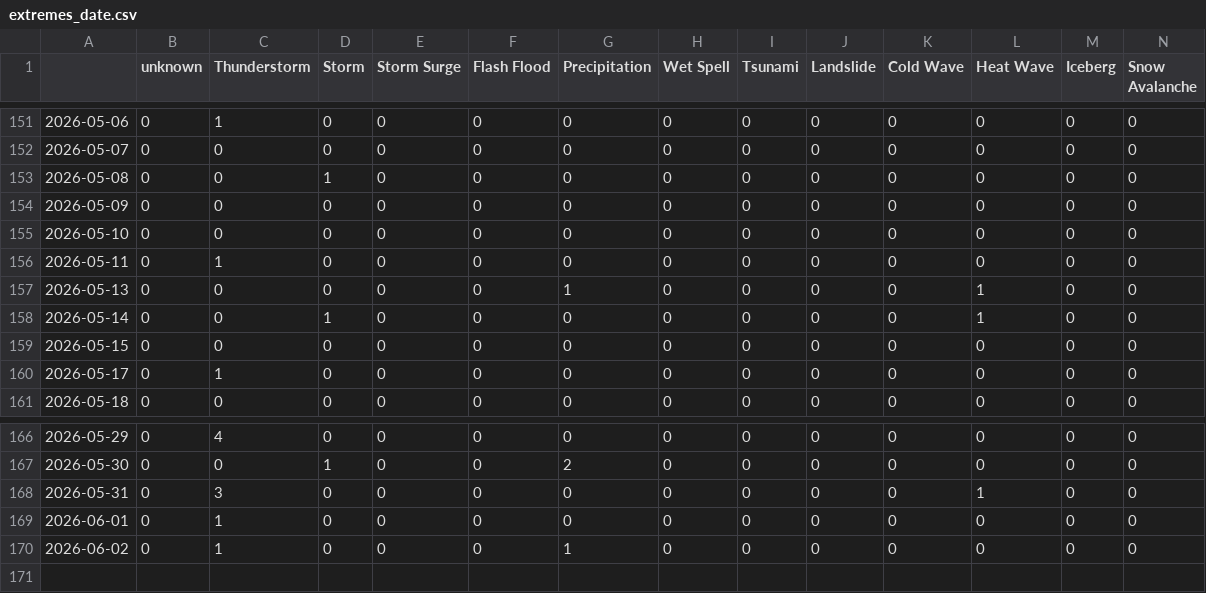
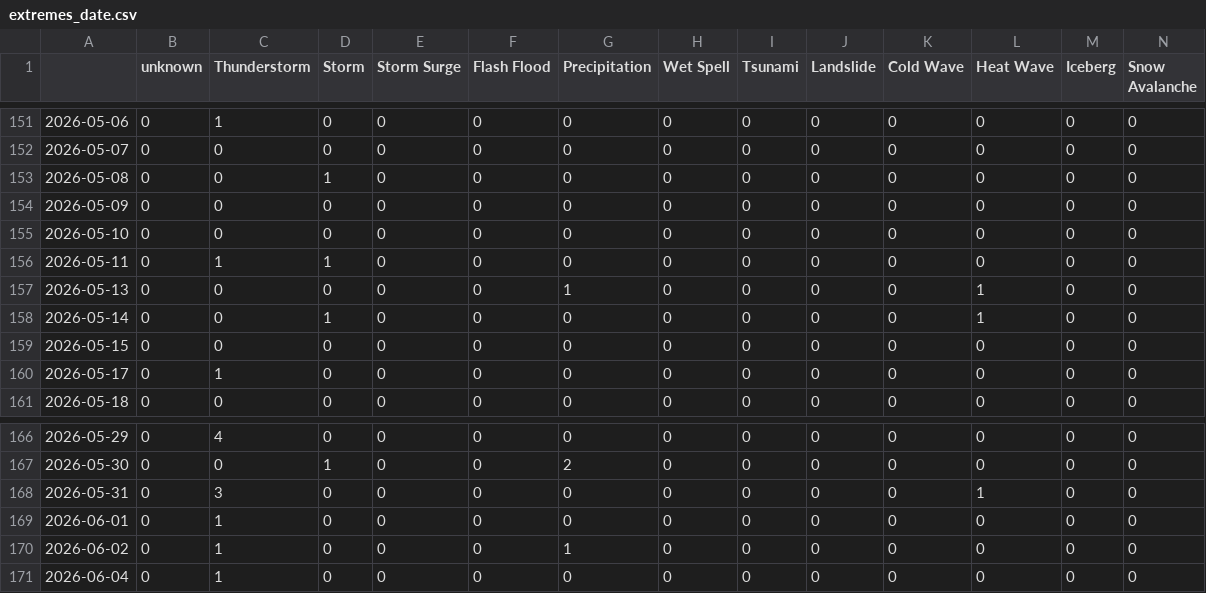
Before and after one commit to pg-ufr-news/germanExtremes, a CSV file: csv/extremes_date.csv, drawn as a sheet; only a part is shown, gaps mark what is left out; rows hold the shown columns only; the diff names each change by its address in the sheet, - before the commit and + after, or states it on an @@ line.

```diff
--- a/csv/extremes_date.csv
+++ b/csv/extremes_date.csv
-D156 (Storm): 0
+D156 (Storm): 1
+row 171: 2026-06-04 | 0 | 1 | 0 | 0 | 0 | 0 | 0 | 0 | 0 | 0 | 0 | 0 | 0
```
Also changed, not shown: csv/feeds_date.csv, 5 other files.
